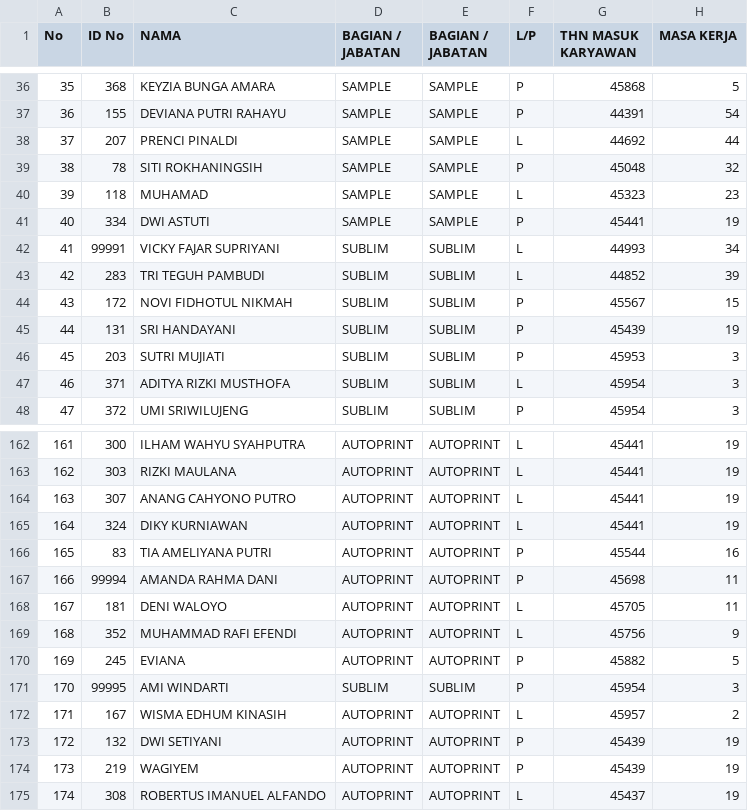
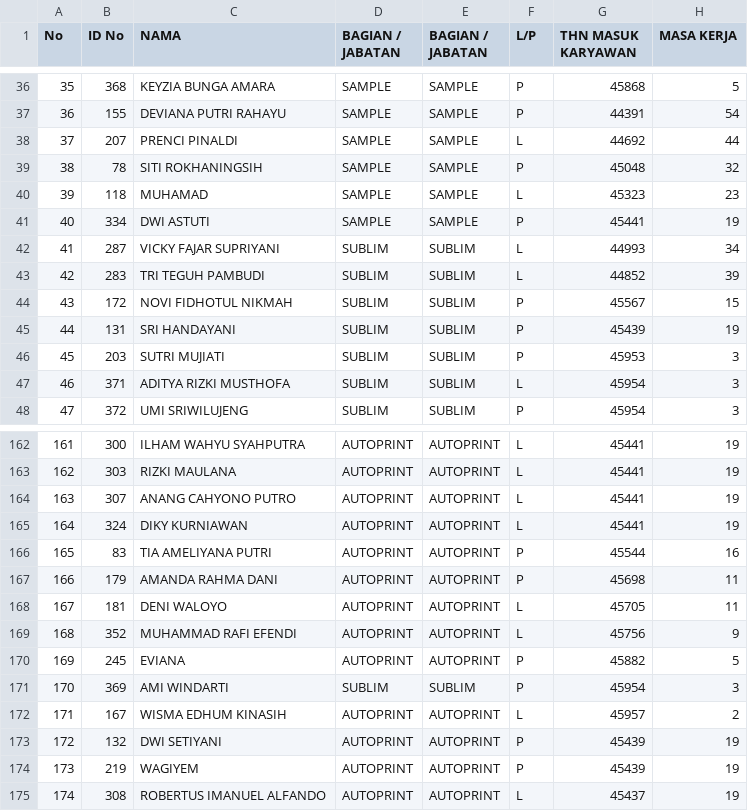
Before and after one commit to sigitsuseno/instance1.uranop.com, a CSV file: database/seeders/UPDATE_JAN_1.csv, drawn as a sheet; only a part is shown, gaps mark what is left out; the diff names each change by its address in the sheet, - before the commit and + after, or states it on an @@ line.

```diff
--- a/database/seeders/UPDATE_JAN_1.csv
+++ b/database/seeders/UPDATE_JAN_1.csv
-B42 (ID No): 99991
+B42 (ID No): 287
-B167 (ID No): 99994
+B167 (ID No): 179
-B171 (ID No): 99995
+B171 (ID No): 369
```
Also changed, not shown: database/seeders/UPDATE_JAN_2.csv.
